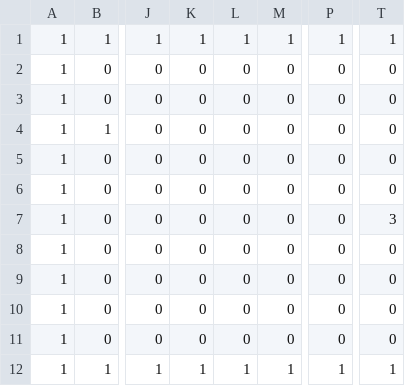
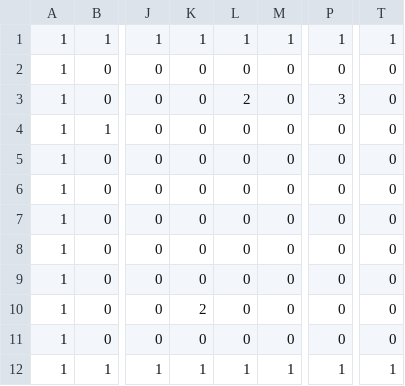
Before and after one commit to REIREIREIMU/Tank_Fight, a CSV file: Assets/Stage/Stage_00.csv, drawn as a sheet; only a part is shown, gaps mark what is left out; the diff names each change by its address in the sheet, - before the commit and + after, or states it on an @@ line.

```diff
--- a/Assets/Stage/Stage_00.csv
+++ b/Assets/Stage/Stage_00.csv
-L3: 0
+L3: 2
-P3: 0
+P3: 3
-T7: 3
+T7: 0
-K10: 0
+K10: 2
```
Also changed, not shown: 1 other file.
